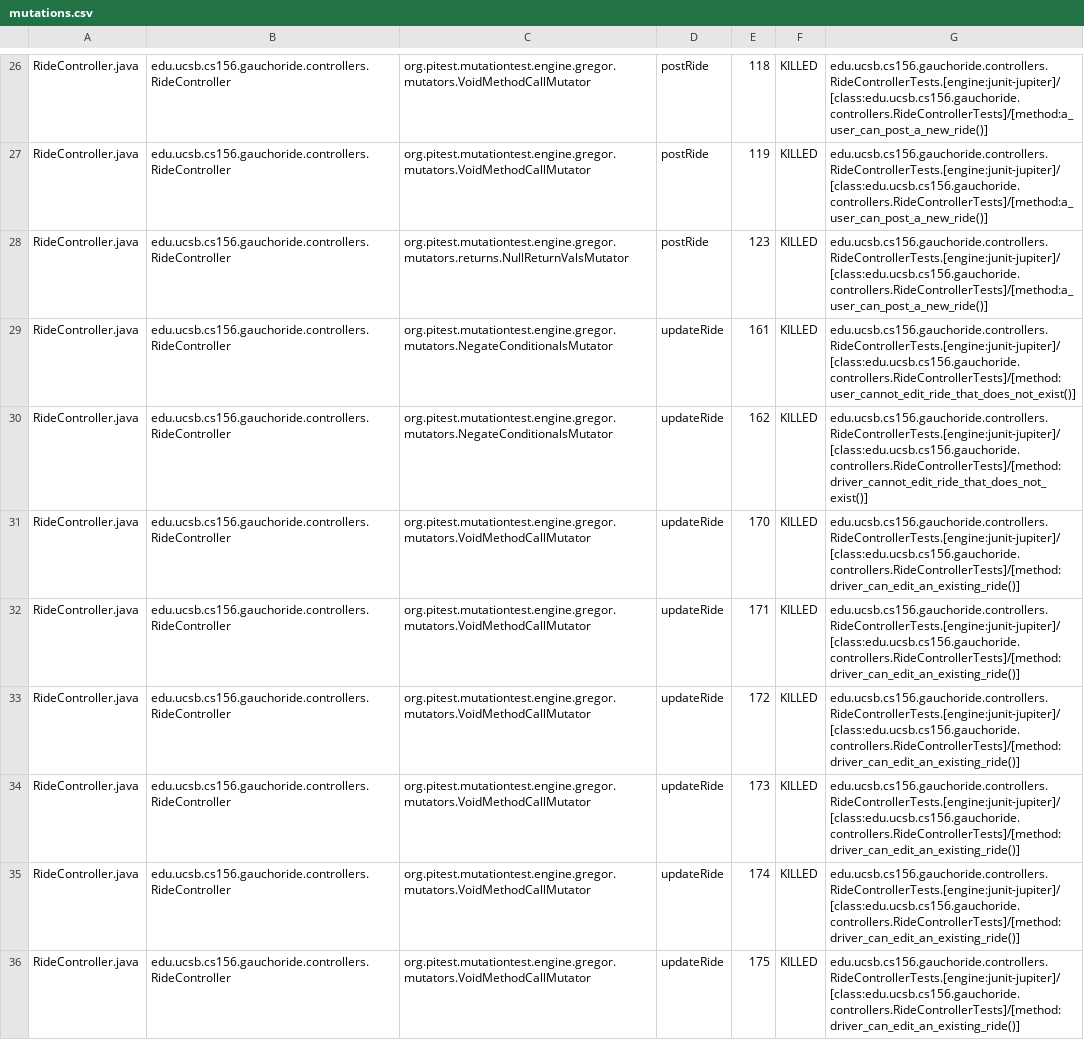
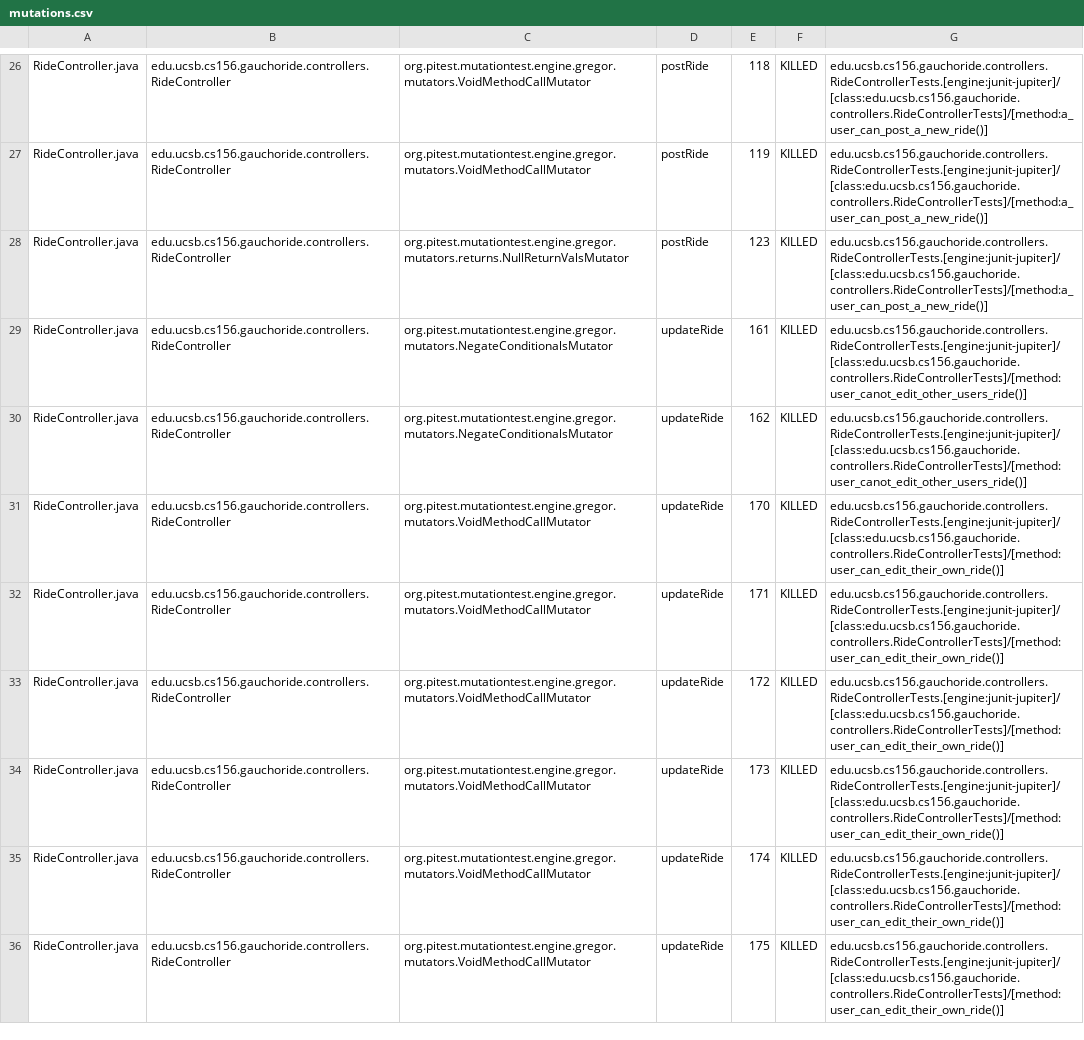
Before and after one commit to ucsb-cs156-w24/proj-gauchoride-w24-7pm-4, a CSV file: prs/29/pitest/mutations.csv, drawn as a sheet; only a part is shown, gaps mark what is left out; the diff covers the shown part only; the diff names each change by its address in the sheet, - before the commit and + after, or states it on an @@ line.

Commit message:
Deploying to gh-pages from @ ucsb-cs156-w24/proj-gauchoride-w24-7pm-4@e889c964f8294379c813256b10b9276d0afc2ead 🚀

```diff
--- a/prs/29/pitest/mutations.csv
+++ b/prs/29/pitest/mutations.csv
-G29: edu.ucsb.cs156.gauchoride.controllers.RideControllerTests.[engine:junit-jupiter]/[class:edu.ucsb.cs156.gauchoride.controllers.RideControllerTests]/[method:user_cannot_edit_ride_that_does_not_exist()]
+G29: edu.ucsb.cs156.gauchoride.controllers.RideControllerTests.[engine:junit-jupiter]/[class:edu.ucsb.cs156.gauchoride.controllers.RideControllerTests]/[method:user_canot_edit_other_users_ride()]
-G30: edu.ucsb.cs156.gauchoride.controllers.RideControllerTests.[engine:junit-jupiter]/[class:edu.ucsb.cs156.gauchoride.controllers.RideControllerTests]/[method:driver_cannot_edit_ride_that_does_not_exist()]
+G30: edu.ucsb.cs156.gauchoride.controllers.RideControllerTests.[engine:junit-jupiter]/[class:edu.ucsb.cs156.gauchoride.controllers.RideControllerTests]/[method:user_canot_edit_other_users_ride()]
-G31:G36: edu.ucsb.cs156.gauchoride.controllers.RideControllerTests.[engine:junit-jupiter]/[class:edu.ucsb.cs156.gauchoride.controllers.RideControllerTests]/[method:driver_can_edit_an_existing_ride()]
+G31:G36: edu.ucsb.cs156.gauchoride.controllers.RideControllerTests.[engine:junit-jupiter]/[class:edu.ucsb.cs156.gauchoride.controllers.RideControllerTests]/[method:user_can_edit_their_own_ride()]
```
Also changed, not shown: 10 added rows, 8 removed rows, 1 moved row and 30 edited cells elsewhere in this file, 19 other files.
